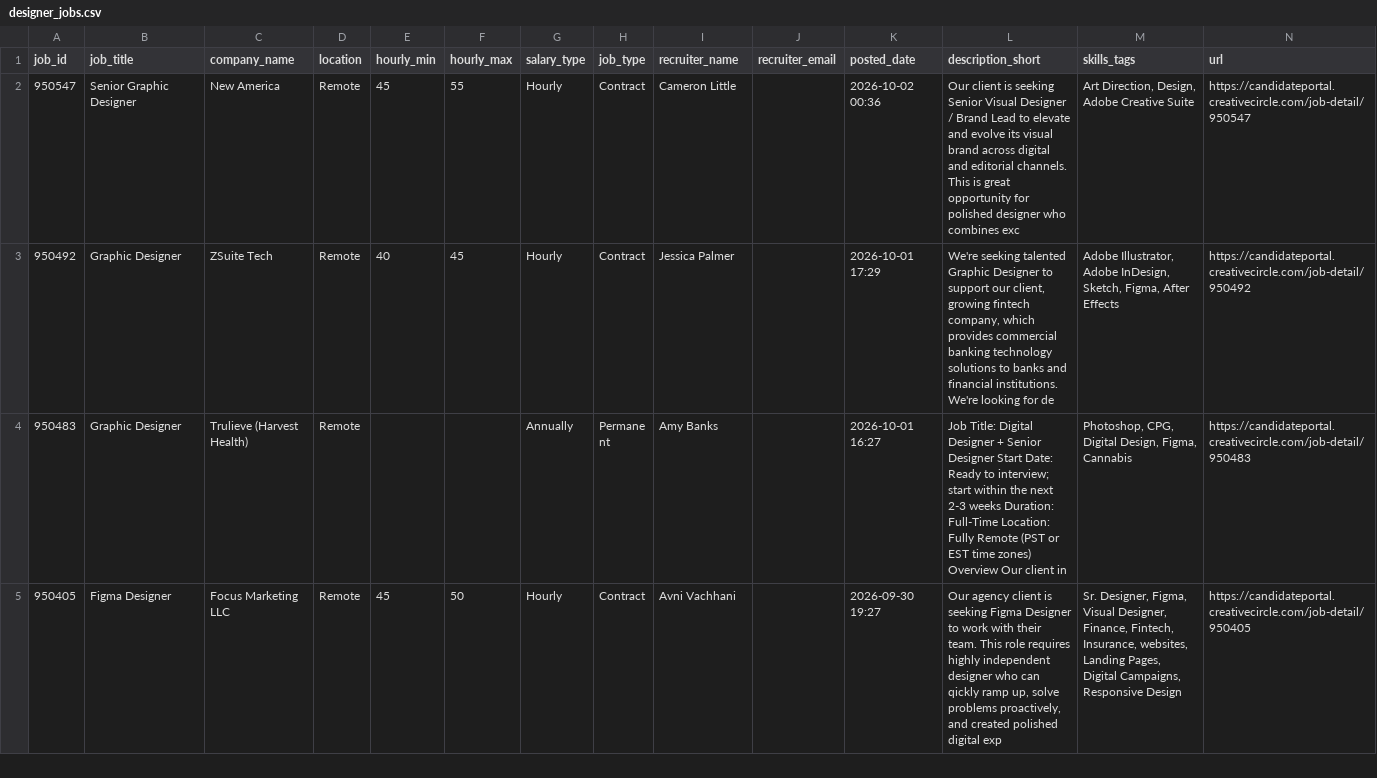
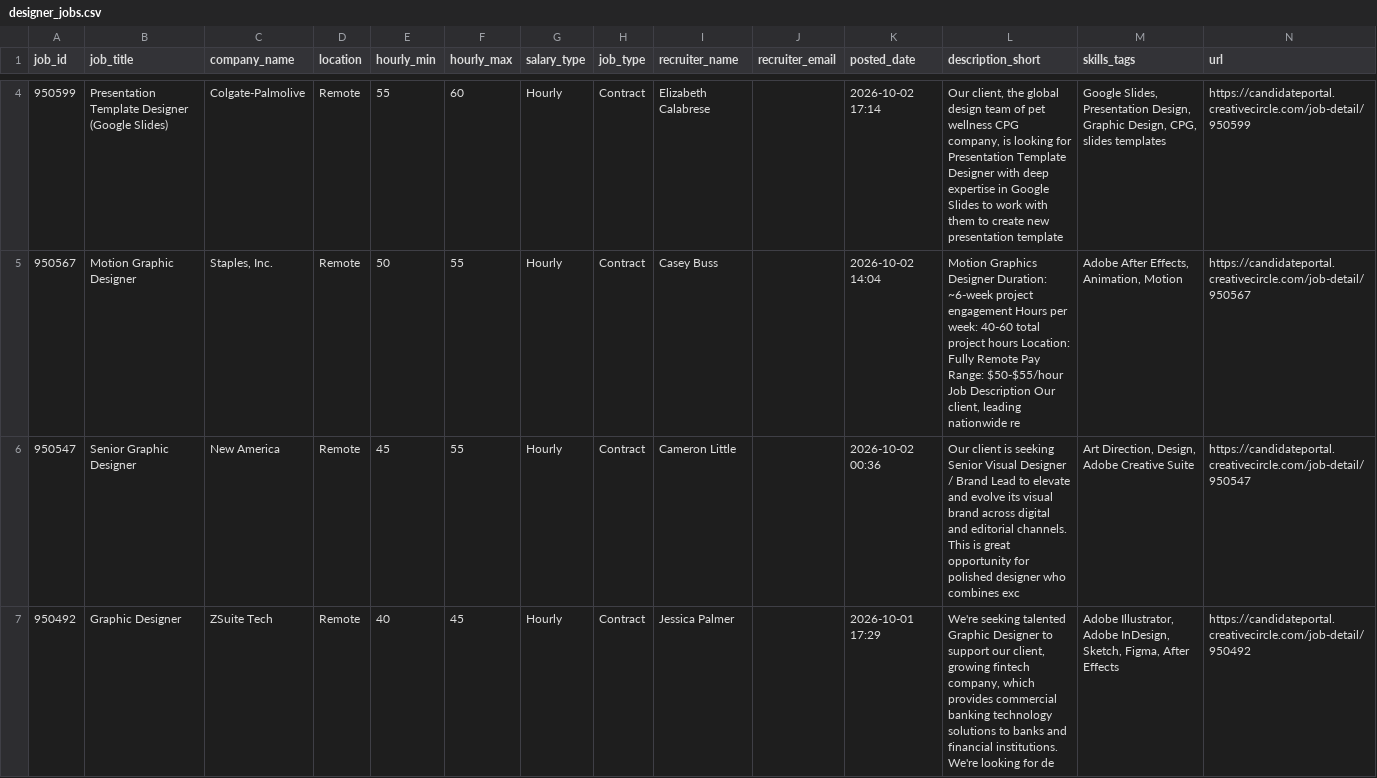
Before and after one commit to zeandroid/JSAuto, a CSV file: data/designer_jobs.csv, drawn as a sheet; only a part is shown, gaps mark what is left out; the shorter side is filled out with more unchanged rows; the diff covers the shown part only.

```diff
--- a/data/designer_jobs.csv
+++ b/data/designer_jobs.csv
@@ -2 +4,3 @@ job_id,job_title,company_name,location,hourly_min,hourly_max,salary_type,job_typ
+950599,Presentation Template Designer (Google Slides),Colgate-Palmolive,Remote,55,60,Hourly,Contract,Elizabeth Calabrese,,2026-10-02 17:14,"Our client, the global design team of pet wellness CPG company, is looking for Presentation Template Designer with deep expertise in Google Slides to work with them to create new presentation template","Google Slides, Presentation Design, Graphic Design, CPG, slides templates",https://candidateportal.creativecircle.com/job-detail/950599
+950567,Motion Graphic Designer,"Staples, Inc.",Remote,50,55,Hourly,Contract,Casey Buss,,2026-10-02 14:04,"Motion Graphics Designer Duration: ~6-week project engagement Hours per week: 40-60 total project hours Location: Fully Remote Pay Range: $50-$55/hour Job Description Our client, leading nationwide re","Adobe After Effects, Animation, Motion",https://candidateportal.creativecircle.com/job-detail/950567
 950547,Senior Graphic Designer,New America,Remote,45,55,Hourly,Contract,Cameron Little,,2026-10-02 00:36,Our client is seeking Senior Visual Designer / Brand Lead to elevate and evolve its visual brand across digital and editorial channels. This is great opportunity for polished designer who combines exc,"Art Direction, Design, Adobe Creative Suite",https://candidateportal.creativecircle.com/job-detail/950547
```
Also changed, not shown: 2 added rows elsewhere in this file.
